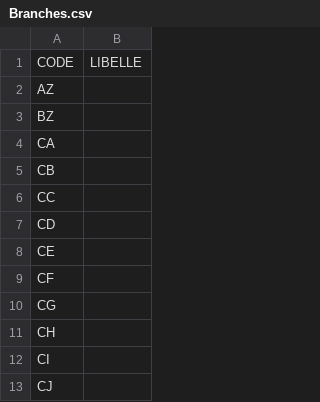
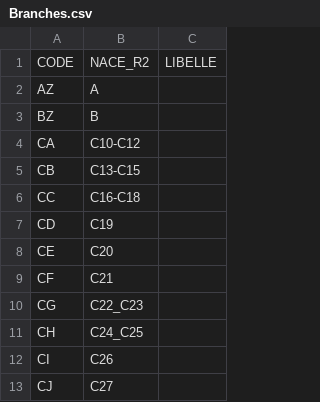
Before and after one commit to La-Societe-Nouvelle/lsnr-lab, a CSV file: lib/Branches.csv, drawn as a sheet; only a part is shown; the diff names each change by its address in the sheet, - before the commit and + after, or states it on an @@ line.

```diff
--- a/lib/Branches.csv
+++ b/lib/Branches.csv
+column B, rows 1-13: NACE_R2 | A | B | C10-C12 | C13-C15 | C16-C18 | C19 | C20 | C21 | C22_C23 | C24_C25 | C26 | C27
```
Also changed, not shown: 28 other files.
